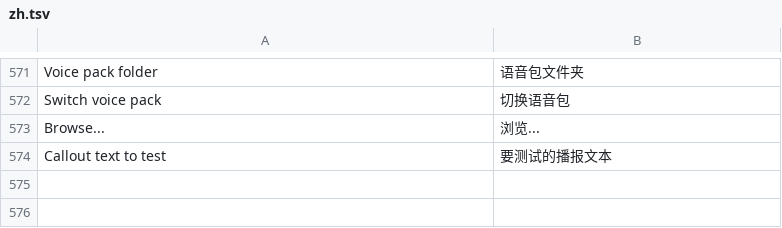
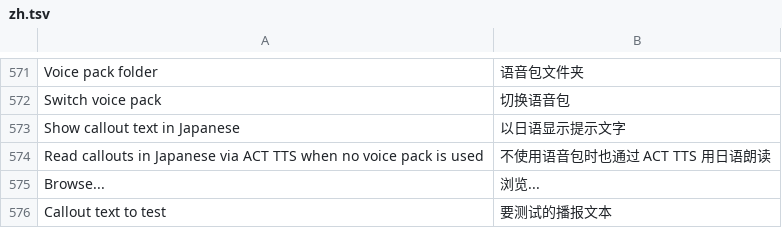
Before and after one commit to ElenaChan-me/Triggevent-Plus, a TSV file: xivsupport/src/main/resources/i18n/zh.tsv, drawn as a sheet; only a part is shown, gaps mark what is left out.

```diff
--- a/xivsupport/src/main/resources/i18n/zh.tsv
+++ b/xivsupport/src/main/resources/i18n/zh.tsv
@@ -572,2 +572,4 @@ Voice pack folder	语音包文件夹
 Switch voice pack	切换语音包
+Show callout text in Japanese	以日语显示提示文字
+Read callouts in Japanese via ACT TTS when no voice pack is used	不使用语音包时也通过 ACT TTS 用日语朗读
 Browse...	浏览...
```
Also changed, not shown: xivsupport/src/main/resources/i18n/ja.tsv, xivsupport/src/main/resources/i18n/ko.tsv, 9 other files.
